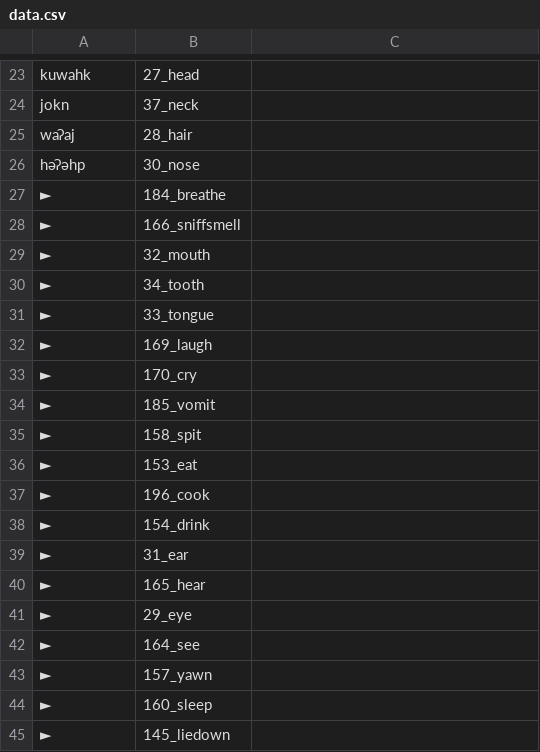
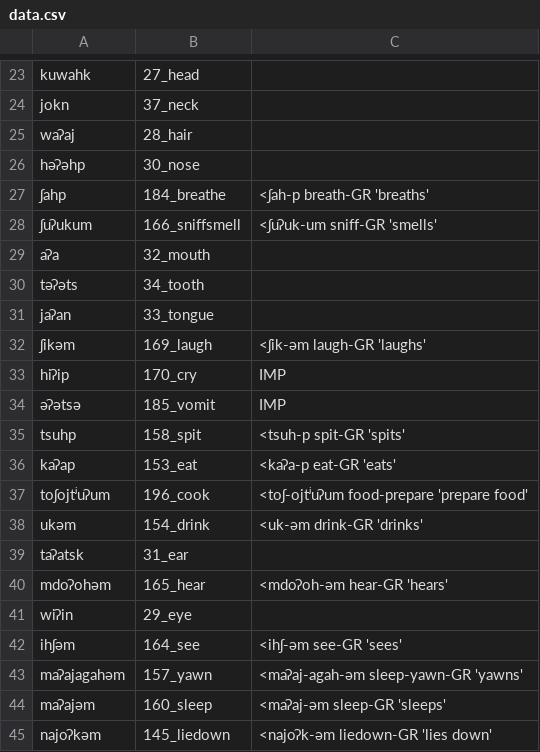
Before and after one commit to lexibank/mixezoqueanvoices, a CSV file: raw/data/Juquila/data.csv, drawn as a sheet; only a part is shown, gaps mark what is left out; the diff covers the shown part only.

Commit message:
Update data.csv

```diff
--- a/raw/data/Juquila/data.csv
+++ b/raw/data/Juquila/data.csv
@@ -26,20 +26,20 @@ waʔaj,28_hair,
 həʔəhp,30_nose,
-►,184_breathe,
-►,166_sniffsmell,
-►,32_mouth,
-►,34_tooth,
-►,33_tongue,
-►,169_laugh,
-►,170_cry,
-►,185_vomit,
-►,158_spit,
-►,153_eat,
-►,196_cook,
-►,154_drink,
-►,31_ear,
-►,165_hear,
-►,29_eye,
-►,164_see,
-►,157_yawn,
-►,160_sleep,
-►,145_liedown,
+ʃahp,184_breathe,<ʃah-p breath-GR 'breaths'
+ʃuʔukum,166_sniffsmell,<ʃuʔuk-um sniff-GR 'smells'
+aʔa,32_mouth,
+təʔəts,34_tooth,
+jaʔan,33_tongue,
+ʃikəm,169_laugh,<ʃik-əm laugh-GR 'laughs'
+hiʔip,170_cry,IMP
+əʔətsə,185_vomit, IMP
+tsuhp,158_spit,<tsuh-p spit-GR 'spits'
+kaʔap,153_eat,<kaʔa-p eat-GR 'eats'
+toʃojtʲuʔum,196_cook,<toʃ-ojtʲuʔum food-prepare 'prepare food'
+ukəm,154_drink,<uk-əm drink-GR 'drinks'
+taʔatsk,31_ear,
+mdoʔohəm,165_hear,<mdoʔoh-əm hear-GR 'hears'
+wiʔin,29_eye,
+ihʃəm,164_see,<ihʃ-əm see-GR 'sees'
+maʔajagahəm,157_yawn,<maʔaj-agah-əm sleep-yawn-GR 'yawns'
+maʔajəm,160_sleep,<maʔaj-əm sleep-GR 'sleeps'
+najoʔkəm,145_liedown,<najoʔk-əm liedown-GR 'lies down'
```
Also changed, not shown: 20 edited cells elsewhere in this file.
